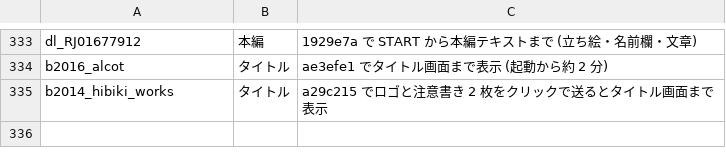
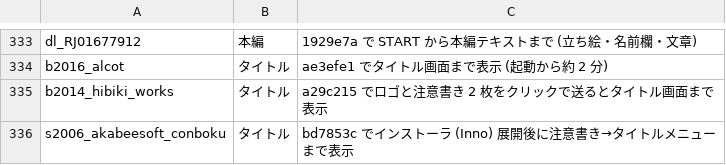
Before and after one commit to a-kaibu/vnrun, a TSV file: tools/verify/status.tsv, drawn as a sheet; only a part is shown, gaps mark what is left out.

```diff
--- a/tools/verify/status.tsv
+++ b/tools/verify/status.tsv
@@ -335 +335,2 @@ b2016_alcot	タイトル	ae3efe1 でタイトル画面まで表示 (起動から
 b2014_hibiki_works	タイトル	a29c215 でロゴと注意書き 2 枚をクリックで送るとタイトル画面まで表示
+s2006_akabeesoft_conboku	タイトル	bd7853c でインストーラ (Inno) 展開後に注意書き→タイトルメニューまで表示
```
Also changed, not shown: 1 other file.
